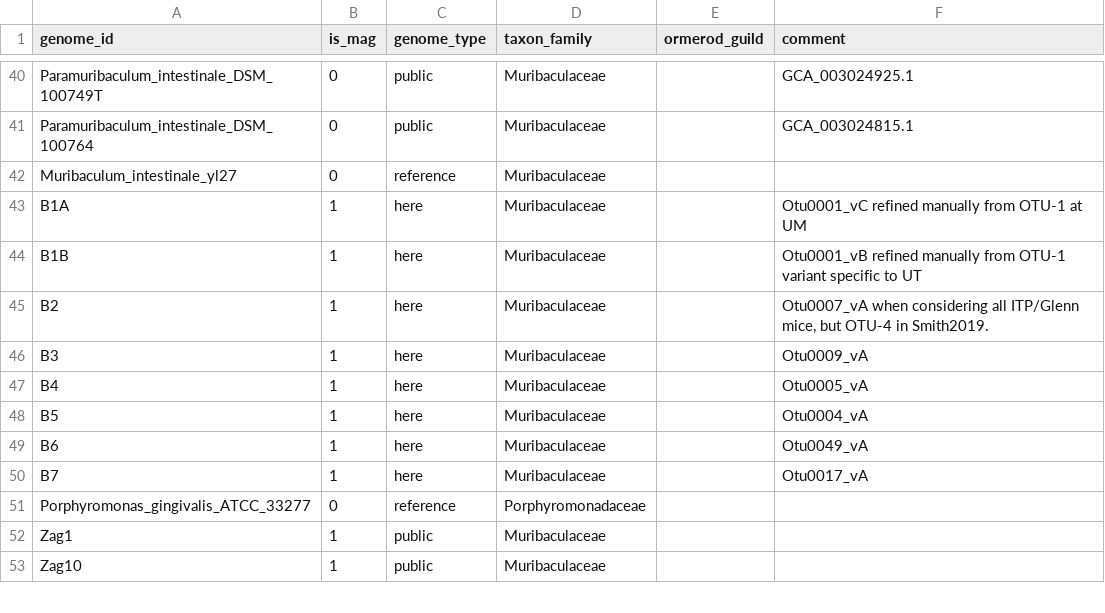
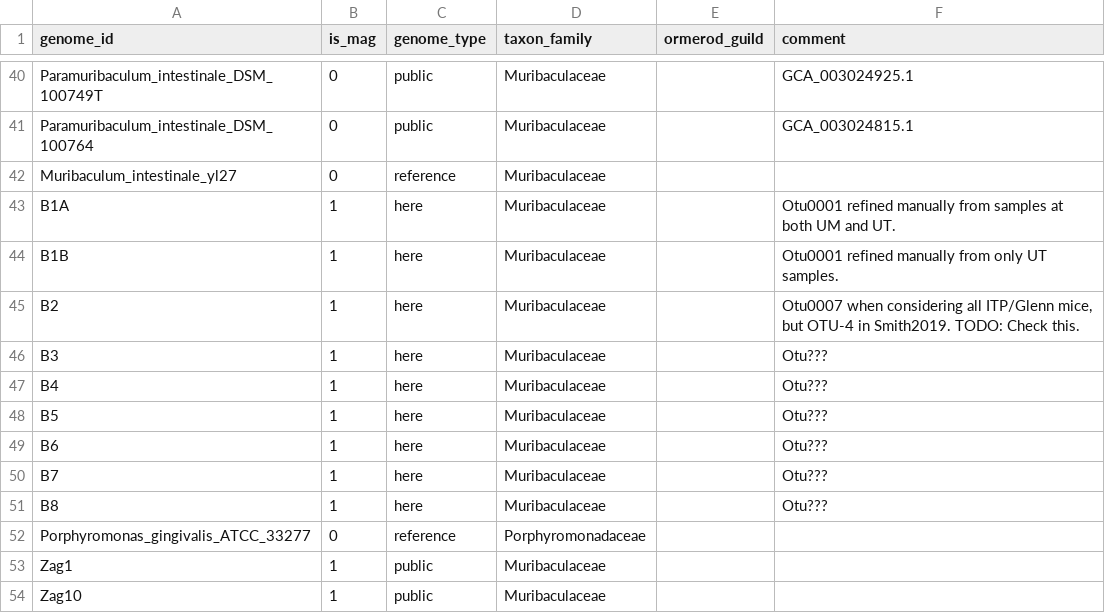
Before and after one commit to bsmith89/longev-mgen, a TSV file: meta/genome.tsv, drawn as a sheet; only a part is shown, gaps mark what is left out.

```diff
--- a/meta/genome.tsv
+++ b/meta/genome.tsv
@@ -42,10 +42,11 @@ Paramuribaculum_intestinale_DSM_100764	0	public	Muribaculaceae		GCA_003024815.1
 Muribaculum_intestinale_yl27	0	reference	Muribaculaceae		
-B1A	1	here	Muribaculaceae		Otu0001_vC refined manually from OTU-1 at UM
-B1B	1	here	Muribaculaceae		Otu0001_vB refined manually from OTU-1 variant specific to UT
-B2	1	here	Muribaculaceae		Otu0007_vA when considering all ITP/Glenn mice, but OTU-4 in Smith2019.
-B3	1	here	Muribaculaceae		Otu0009_vA
-B4	1	here	Muribaculaceae		Otu0005_vA
-B5	1	here	Muribaculaceae		Otu0004_vA
-B6	1	here	Muribaculaceae		Otu0049_vA
-B7	1	here	Muribaculaceae		Otu0017_vA
+B1A	1	here	Muribaculaceae		Otu0001 refined manually from samples at both UM and UT.
+B1B	1	here	Muribaculaceae		Otu0001 refined manually from only UT samples.
+B2	1	here	Muribaculaceae		Otu0007 when considering all ITP/Glenn mice, but OTU-4 in Smith2019. TODO: Check this.
+B3	1	here	Muribaculaceae		Otu???
+B4	1	here	Muribaculaceae		Otu???
+B5	1	here	Muribaculaceae		Otu???
+B6	1	here	Muribaculaceae		Otu???
+B7	1	here	Muribaculaceae		Otu???
+B8	1	here	Muribaculaceae		Otu???
 Porphyromonas_gingivalis_ATCC_33277	0	reference	Porphyromonadaceae		
```
Also changed, not shown: 1 other file.
